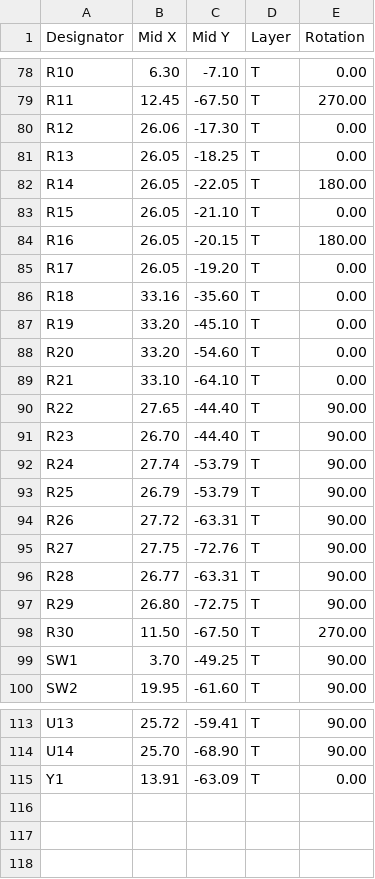
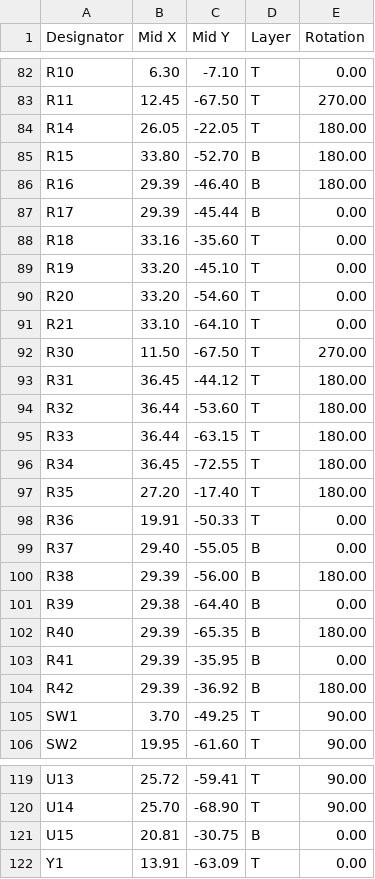
Before and after one commit to mikesmitty/canbus-outpost, a CSV file: hardware/canbus-outpost/production/pos.csv, drawn as a sheet; only a part is shown, gaps mark what is left out; the diff covers the shown part only.

Commit message:
fix(hardware): fix railcom circuits

```diff
--- a/hardware/canbus-outpost/production/pos.csv
+++ b/hardware/canbus-outpost/production/pos.csv
@@ -79,8 +83,6 @@ R10,6.30,-7.10,T,0.00
 R11,12.45,-67.50,T,270.00
-R12,26.06,-17.30,T,0.00
-R13,26.05,-18.25,T,0.00
 R14,26.05,-22.05,T,180.00
-R15,26.05,-21.10,T,0.00
-R16,26.05,-20.15,T,180.00
-R17,26.05,-19.20,T,0.00
+R15,33.80,-52.70,B,180.00
+R16,29.39,-46.40,B,180.00
+R17,29.39,-45.44,B,0.00
 R18,33.16,-35.60,T,0.00
@@ -89,11 +91,15 @@ R20,33.20,-54.60,T,0.00
 R21,33.10,-64.10,T,0.00
-R22,27.65,-44.40,T,90.00
-R23,26.70,-44.40,T,90.00
-R24,27.74,-53.79,T,90.00
-R25,26.79,-53.79,T,90.00
-R26,27.72,-63.31,T,90.00
-R27,27.75,-72.76,T,90.00
-R28,26.77,-63.31,T,90.00
-R29,26.80,-72.75,T,90.00
 R30,11.50,-67.50,T,270.00
+R31,36.45,-44.12,T,180.00
+R32,36.44,-53.60,T,180.00
+R33,36.44,-63.15,T,180.00
+R34,36.45,-72.55,T,180.00
+R35,27.20,-17.40,T,180.00
+R36,19.91,-50.33,T,0.00
+R37,29.40,-55.05,B,0.00
+R38,29.39,-56.00,B,180.00
+R39,29.38,-64.40,B,0.00
+R40,29.39,-65.35,B,180.00
+R41,29.39,-35.95,B,0.00
+R42,29.39,-36.92,B,180.00
 SW1,3.70,-49.25,T,90.00
@@ -114,2 +120,3 @@ U13,25.72,-59.41,T,90.00
 U14,25.70,-68.90,T,90.00
+U15,20.81,-30.75,B,0.00
 Y1,13.91,-63.09,T,0.00
```
Also changed, not shown: 7 added rows, 3 removed rows and 17 edited cells elsewhere in this file, hardware/canbus-outpost/production/bom.csv, 24 other files.
